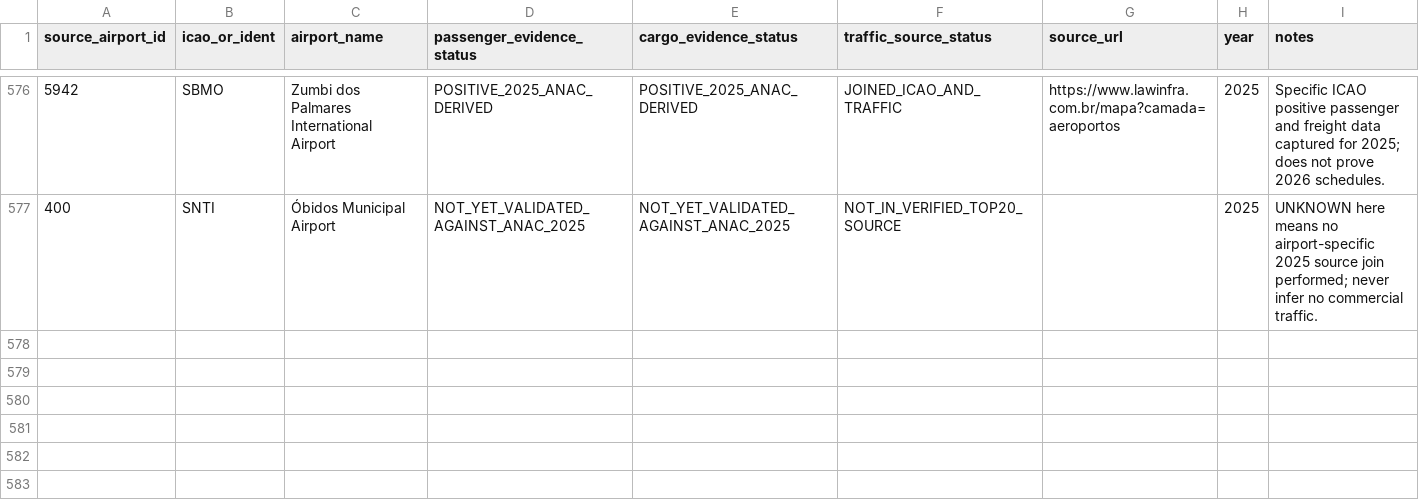
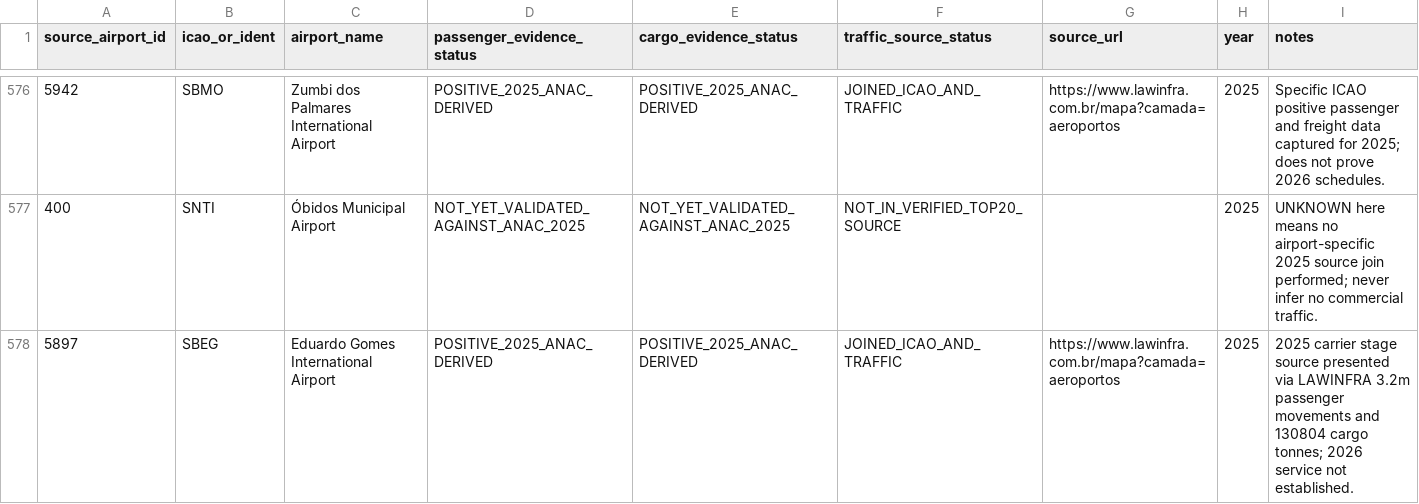
Before and after one commit to bracko87/Airlinerra, a CSV file: data/airports/commercial/group46/group46_brazil_2025_source_coverage.csv, drawn as a sheet; only a part is shown, gaps mark what is left out.

Commit message:
data(airports): reconcile Manaus SBEG passenger cargo and technical audit evidence

```diff
--- a/data/airports/commercial/group46/group46_brazil_2025_source_coverage.csv
+++ b/data/airports/commercial/group46/group46_brazil_2025_source_coverage.csv
@@ -577 +577,2 @@ source_airport_id,icao_or_ident,airport_name,passenger_evidence_status,cargo_evi
 "400","SNTI","Óbidos Municipal Airport","NOT_YET_VALIDATED_AGAINST_ANAC_2025","NOT_YET_VALIDATED_AGAINST_ANAC_2025","NOT_IN_VERIFIED_TOP20_SOURCE","","2025","UNKNOWN here means no airport-specific 2025 source join performed; never infer no commercial traffic."
+"5897","SBEG","Eduardo Gomes International Airport","POSITIVE_2025_ANAC_DERIVED","POSITIVE_2025_ANAC_DERIVED","JOINED_ICAO_AND_TRAFFIC","https://www.lawinfra.com.br/mapa?camada=aeroportos","2025","2025 carrier stage source presented via LAWINFRA 3.2m passenger movements and 130804 cargo tonnes; 2026 service not established."
```
